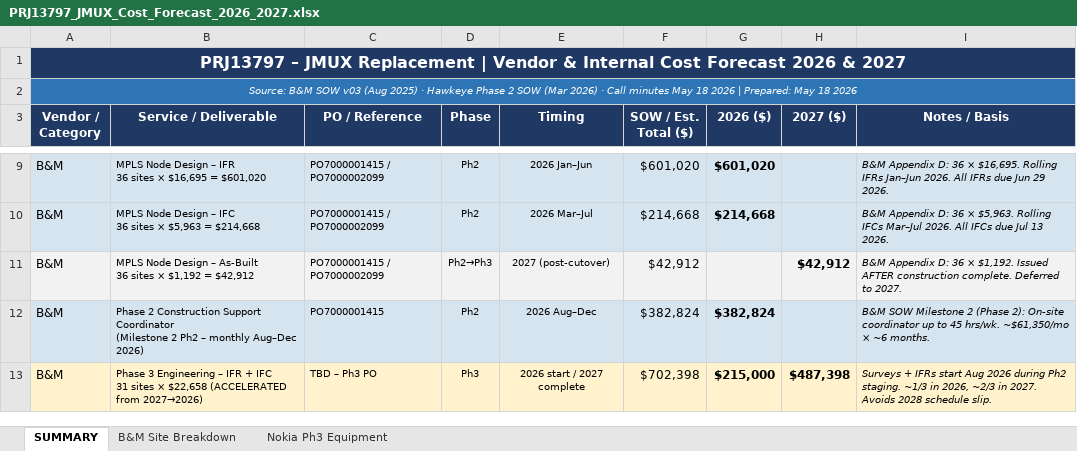
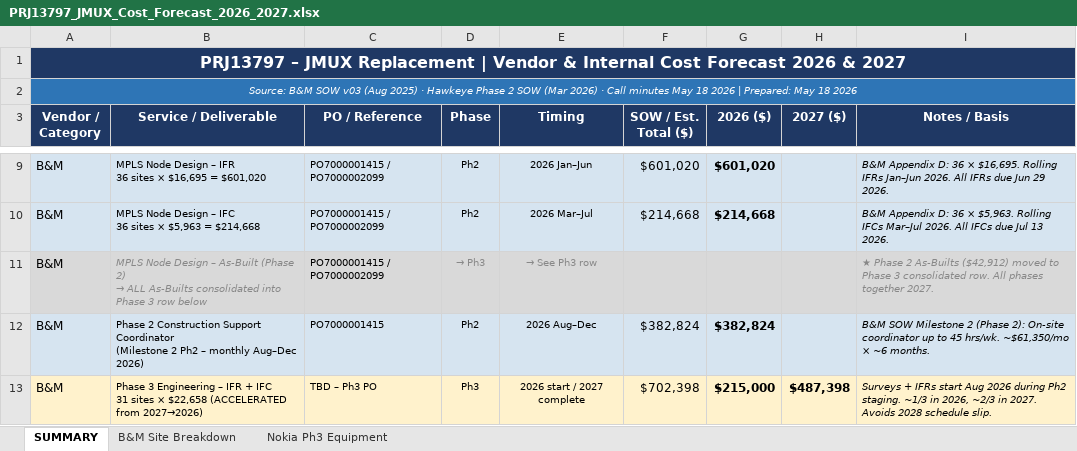
Before and after one commit to djaygnz27/athavid-android, an Excel workbook: PRJ13797_JMUX_Cost_Forecast_2026_2027.xlsx, sheet SUMMARY, drawn as a sheet; only a part is shown, gaps mark what is left out; values as stored, in another font and other column widths than the file's, no borders; ↵ is a line break in a cell; the diff covers the shown part only; the diff names each change by its address in the sheet, - before the commit and + after, or states it on an @@ line.

```diff
--- a/PRJ13797_JMUX_Cost_Forecast_2026_2027.xlsx (sheet SUMMARY)
+++ b/PRJ13797_JMUX_Cost_Forecast_2026_2027.xlsx (sheet SUMMARY)
-A11:I11 fill: #F2F2F2
+A11:I11 fill: #D9D9D9
@@ B11 (Service / Deliverable): …– As-Built ↵ 36 sites × $1,192 = $42,912 → …– As-Built (Phase 2) ↵ → ALL As-Builts consolidated into Phase 3 row below @@
@@ B11 text colour: black → #888888, italic: off → on @@
-D11 (Phase): Ph2→Ph3
+D11 (Phase): → Ph3
-D11:E11 text colour: black
+D11:E11 text colour: #888888
-E11 (Timing): 2027 (post-cutover)
+E11 (Timing): → See Ph3 row
-F11 (SOW / Est. Total ($)): $42,912
+F11 (SOW / Est. Total ($)): (empty)
-H11 (2027 ($)): $42,912
+H11 (2027 ($)): (empty)
-I11 (Notes / Basis): B&M Appendix D: 36 × $1,192. Issued AFTER construction complete. Deferred to 2027.
+I11 (Notes / Basis): ★ Phase 2 As-Builts ($42,912) moved to Phase 3 consolidated row. All phases together 2027.
-I11 text colour: black
+I11 text colour: #888888
```
Also changed, not shown: 1 added row, 1 removed row, 9 edited cells and cell formats elsewhere in this sheet, 1 other file.
